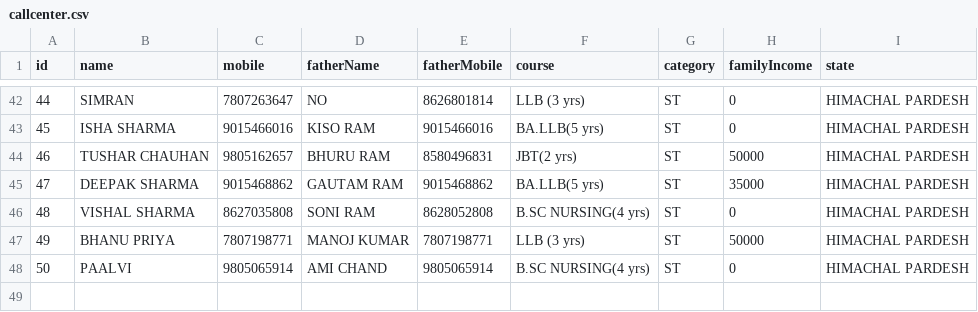
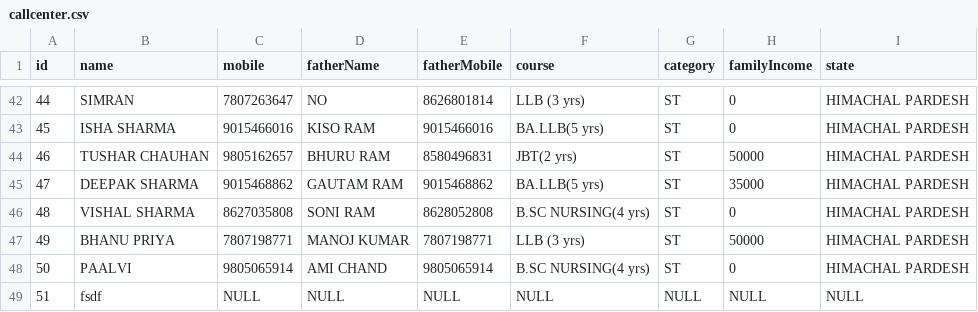
Before and after one commit to arpitgoswami/University-Management-System, a CSV file: callcenter.csv, drawn as a sheet; only a part is shown, gaps mark what is left out.

```diff
--- a/callcenter.csv
+++ b/callcenter.csv
@@ -48 +48,2 @@ id,name,mobile,fatherName,fatherMobile,course,category,familyIncome,state
 50,PAALVI,9805065914,"AMI CHAND",9805065914,"B.SC NURSING(4 yrs)",ST,0,"HIMACHAL PARDESH"
+51,fsdf,NULL,NULL,NULL,NULL,NULL,NULL,NULL
```
Also changed, not shown: 31 other files.
